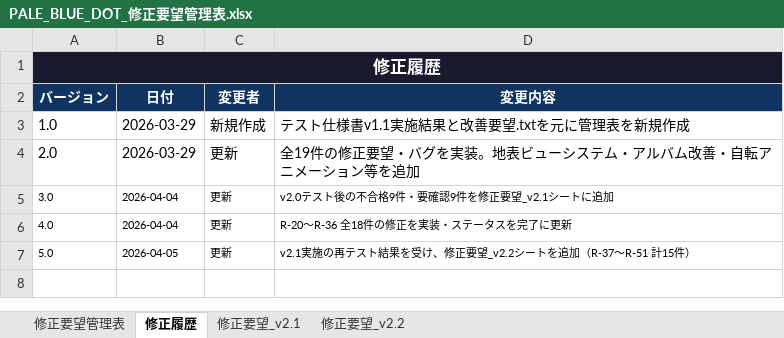
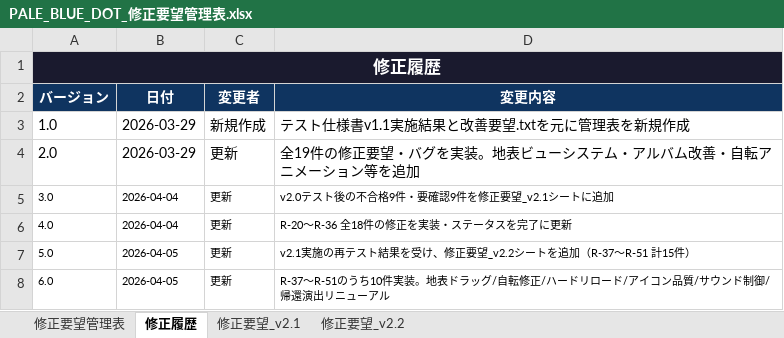
Before and after one commit to souyan-gow/pale-blue-dot, an Excel workbook: docs/PALE_BLUE_DOT_修正要望管理表.xlsx, sheet 修正履歴, drawn as a sheet; values as stored, in another font and other column widths than the file's, no borders; the diff names each change by its address in the sheet, - before the commit and + after, or states it on an @@ line.

```diff
--- a/docs/PALE_BLUE_DOT_修正要望管理表.xlsx (sheet 修正履歴)
+++ b/docs/PALE_BLUE_DOT_修正要望管理表.xlsx (sheet 修正履歴)
+row 8: 6.0 | 2026-04-05 | 更新 | R-37〜R-51のうち10件実装。地表ドラッグ/自転修正/ハードリロード/アイコン品質/サウンド制御/帰還演出リニューアル
```
Also changed, not shown: sheet 修正要望_v2.2.
